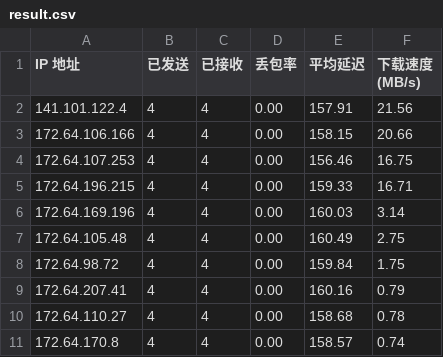
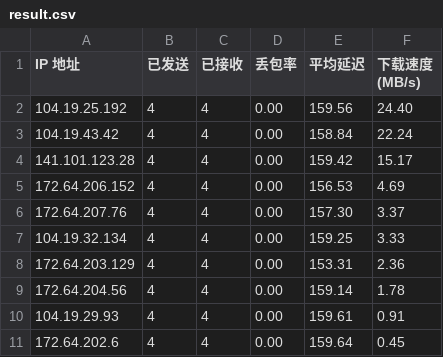
Before and after one commit to lrteaegg/cflocaldns, a CSV file: result.csv, drawn as a sheet.

```diff
--- a/result.csv
+++ b/result.csv
@@ -1,11 +1,11 @@
 IP 地址,已发送,已接收,丢包率,平均延迟,下载速度 (MB/s)
-141.101.122.4,4,4,0.00,157.91,21.56
-172.64.106.166,4,4,0.00,158.15,20.66
-172.64.107.253,4,4,0.00,156.46,16.75
-172.64.196.215,4,4,0.00,159.33,16.71
-172.64.169.196,4,4,0.00,160.03,3.14
-172.64.105.48,4,4,0.00,160.49,2.75
-172.64.98.72,4,4,0.00,159.84,1.75
-172.64.207.41,4,4,0.00,160.16,0.79
-172.64.110.27,4,4,0.00,158.68,0.78
-172.64.170.8,4,4,0.00,158.57,0.74
+104.19.25.192,4,4,0.00,159.56,24.40
+104.19.43.42,4,4,0.00,158.84,22.24
+141.101.123.28,4,4,0.00,159.42,15.17
+172.64.206.152,4,4,0.00,156.53,4.69
+172.64.207.76,4,4,0.00,157.30,3.37
+104.19.32.134,4,4,0.00,159.25,3.33
+172.64.203.129,4,4,0.00,153.31,2.36
+172.64.204.56,4,4,0.00,159.14,1.78
+104.19.29.93,4,4,0.00,159.61,0.91
+172.64.202.6,4,4,0.00,159.64,0.45
```
Also changed, not shown: 5 other files.
